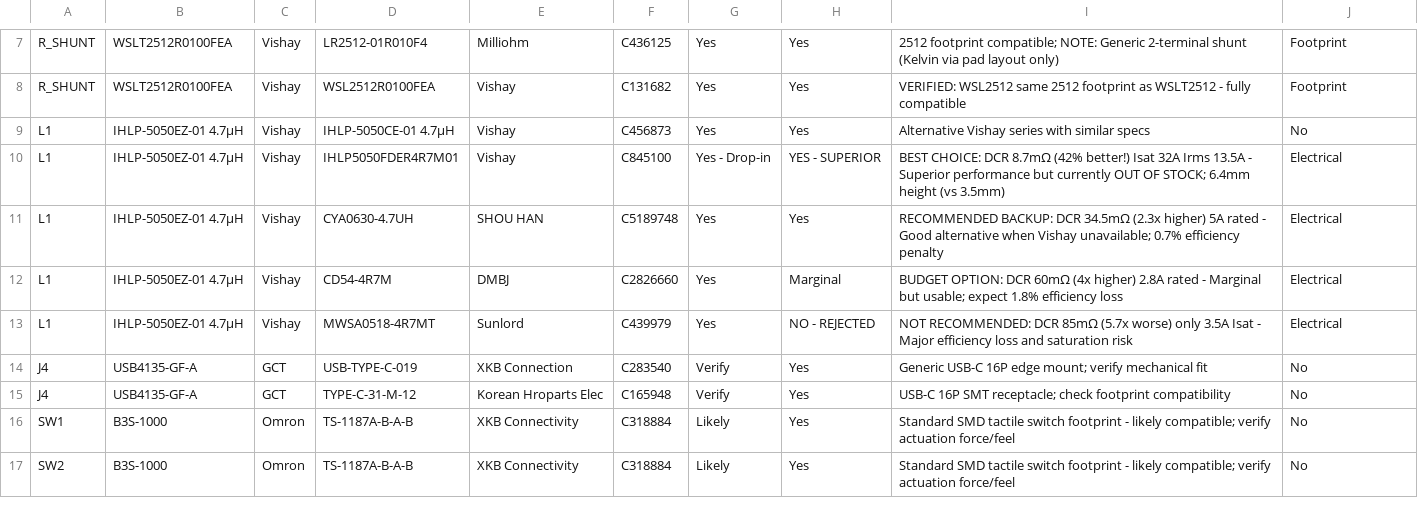
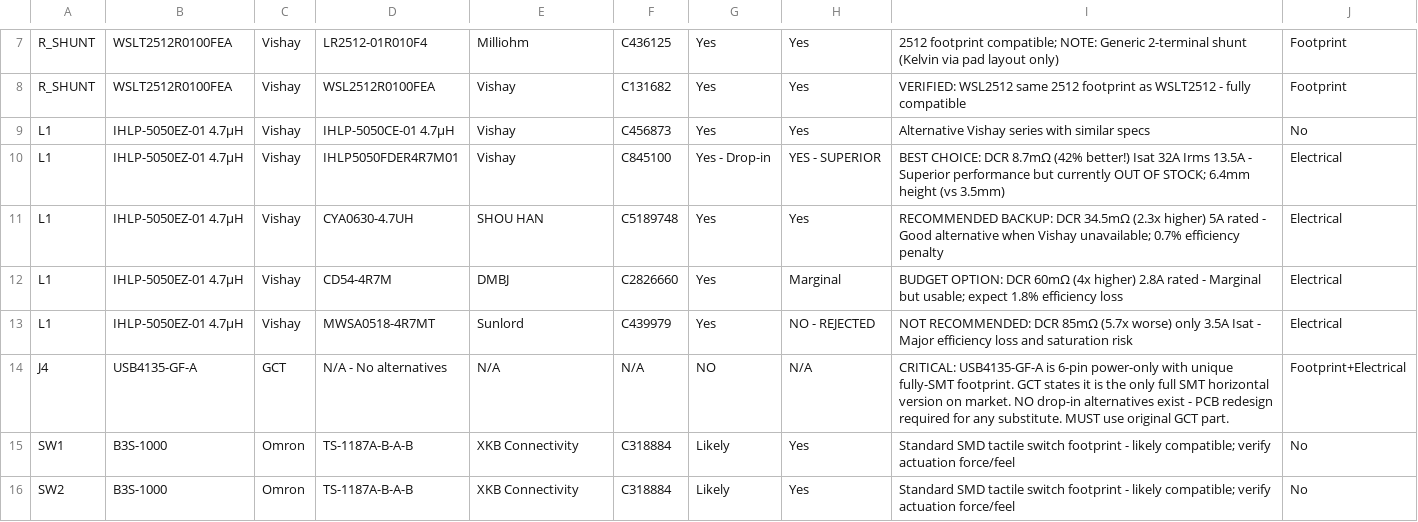
Before and after one commit to wkcollis1-eng/DIY-LiFePO4-UPS, a CSV file: UPS-Monitor/UPS-MONITOR-V2-Alternatives.csv, drawn as a sheet; only a part is shown, gaps mark what is left out.

```diff
--- a/UPS-Monitor/UPS-MONITOR-V2-Alternatives.csv
+++ b/UPS-Monitor/UPS-MONITOR-V2-Alternatives.csv
@@ -13,4 +13,3 @@ L1,IHLP-5050EZ-01 4.7µH,Vishay,CD54-4R7M,DMBJ,C2826660,Yes,Marginal,BUDGET OPTI
 L1,IHLP-5050EZ-01 4.7µH,Vishay,MWSA0518-4R7MT,Sunlord,C439979,Yes,NO - REJECTED,NOT RECOMMENDED: DCR 85mΩ (5.7x worse) only 3.5A Isat - Major efficiency loss and saturation risk,Electrical
-J4,USB4135-GF-A,GCT,USB-TYPE-C-019,XKB Connection,C283540,Verify,Yes,Generic USB-C 16P edge mount; verify mechanical fit,No
-J4,USB4135-GF-A,GCT,TYPE-C-31-M-12,Korean Hroparts Elec,C165948,Verify,Yes,USB-C 16P SMT receptacle; check footprint compatibility,No
+J4,USB4135-GF-A,GCT,N/A - No alternatives,N/A,N/A,NO,N/A,CRITICAL: USB4135-GF-A is 6-pin power-only with unique fully-SMT footprint. GCT states it is the only full SMT horizontal version on market. NO drop-in alternatives exist - PCB redesign required for any substitute. MUST use original GCT part.,Footprint+Electrical
 SW1,B3S-1000,Omron,TS-1187A-B-A-B,XKB Connectivity,C318884,Likely,Yes,Standard SMD tactile switch footprint - likely compatible; verify actuation force/feel,No
```
Also changed, not shown: 2 other files.
